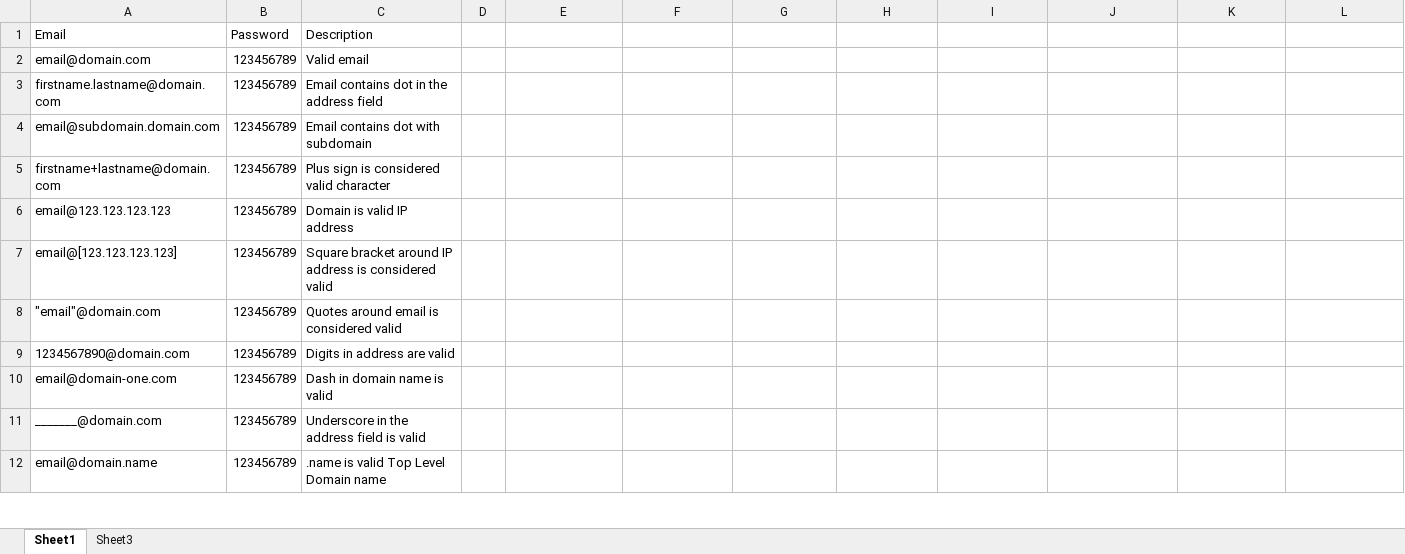
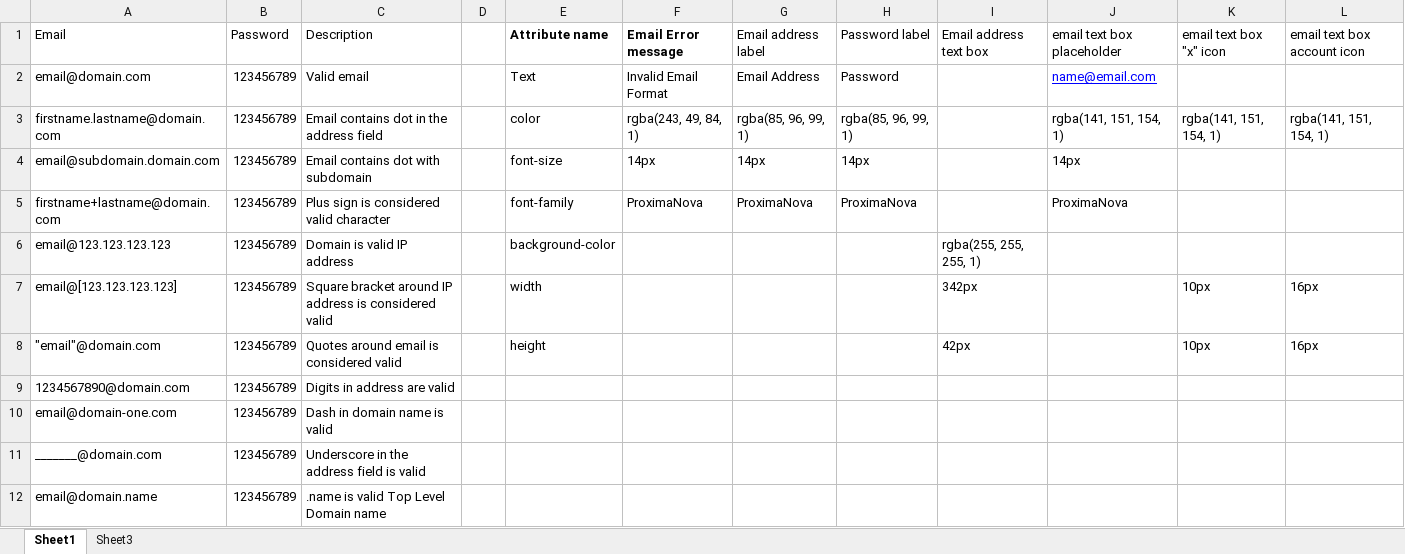
Before and after one commit to JayaKumar-MuthusamyAK/GSMProject, an Excel workbook: Data Files/xlsx files/AMP.xlsx, sheet Sheet1, drawn as a sheet; only a part is shown; values as stored, in another font and other column widths than the file's, no borders; removed rows and columns are numbered as before the commit, all else as after; the diff names each change by its address in the sheet, - before the commit and + after, or states it on an @@ line.

```diff
--- a/Data Files/xlsx files/AMP.xlsx (sheet Sheet1)
+++ b/Data Files/xlsx files/AMP.xlsx (sheet Sheet1)
-row 1: Email | Password | Description
+row 1: Email | Password | Description |  | Attribute name | Email Error message | Email address label | Password label | Email address text box | email text box placeholder | email text box "x" icon | email text box account icon
-E2: (empty)
+E2: Text
-F2: (empty)
+F2: Invalid Email Format
-G2: (empty)
+G2: Email Address
-H2: (empty)
+H2: Password
-J2: (empty)
+J2: name@email.com
-E3: (empty)
+E3: color
-F3: (empty)
+F3: rgba(243, 49, 84, 1)
-G3: (empty)
+G3: rgba(85, 96, 99, 1)
-H3: (empty)
+H3: rgba(85, 96, 99, 1)
-J3: (empty)
+J3: rgba(141, 151, 154, 1)
-K3: (empty)
+K3: rgba(141, 151, 154, 1)
-L3: (empty)
+L3: rgba(141, 151, 154, 1)
-E4: (empty)
+E4: font-size
-F4: (empty)
+F4: 14px
-G4: (empty)
+G4: 14px
-H4: (empty)
+H4: 14px
-J4: (empty)
+J4: 14px
-E5: (empty)
+E5: font-family
-F5: (empty)
+F5: ProximaNova
-G5: (empty)
+G5: ProximaNova
-H5: (empty)
+H5: ProximaNova
-J5: (empty)
+J5: ProximaNova
-E6: (empty)
+E6: background-color
-I6: (empty)
+I6: rgba(255, 255, 255, 1)
-E7: (empty)
+E7: width
-I7: (empty)
+I7: 342px
-K7:K8: (empty)
+K7:K8: 10px
-L7:L8: (empty)
+L7:L8: 16px
-E8: (empty)
+E8: height
-I8: (empty)
+I8: 42px
```
Also changed, not shown: 3 other files.
